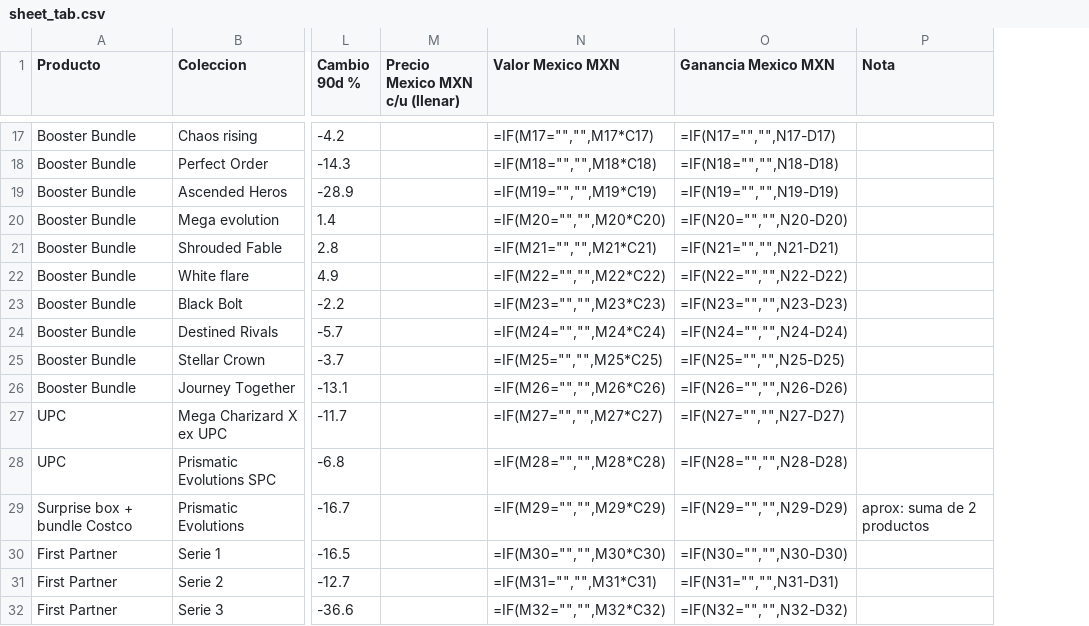
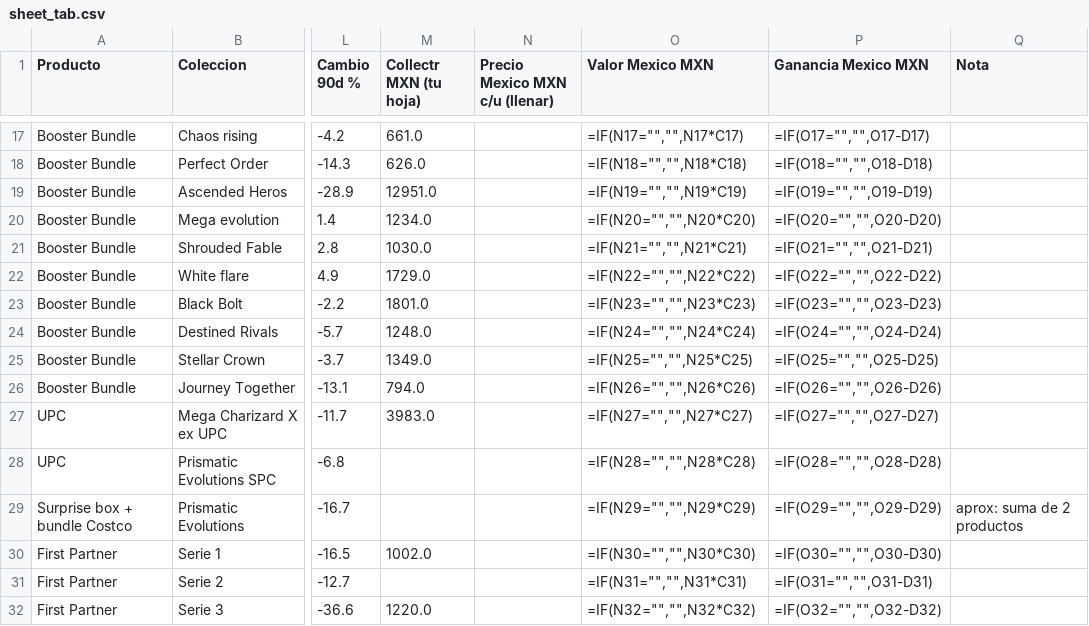
Before and after one commit to dvillasisr-lab/claude, a CSV file: pokemon-stock/sheet_tab.csv, drawn as a sheet; only a part is shown, gaps mark what is left out; addresses are those after the commit; the diff covers the shown part only; the diff names each change by its address in the sheet, - before the commit and + after, or states it on an @@ line.

```diff
--- a/pokemon-stock/sheet_tab.csv
+++ b/pokemon-stock/sheet_tab.csv
+column M (Collectr MXN (tu hoja)), rows 17-32: 661.0 | 626.0 | 12951.0 | 1234.0 | 1030.0 | 1729.0 | 1801.0 | 1248.0 | 1349.0 | 794.0 | 3983.0 |  |  | 1002.0 |  | 1220.0
-O17 (Valor Mexico MXN): =IF(M17="","",M17*C17)
+O17 (Valor Mexico MXN): =IF(N17="","",N17*C17)
-P17 (Ganancia Mexico MXN): =IF(N17="","",N17-D17)
+P17 (Ganancia Mexico MXN): =IF(O17="","",O17-D17)
-O18 (Valor Mexico MXN): =IF(M18="","",M18*C18)
+O18 (Valor Mexico MXN): =IF(N18="","",N18*C18)
-P18 (Ganancia Mexico MXN): =IF(N18="","",N18-D18)
+P18 (Ganancia Mexico MXN): =IF(O18="","",O18-D18)
-O19 (Valor Mexico MXN): =IF(M19="","",M19*C19)
+O19 (Valor Mexico MXN): =IF(N19="","",N19*C19)
-P19 (Ganancia Mexico MXN): =IF(N19="","",N19-D19)
+P19 (Ganancia Mexico MXN): =IF(O19="","",O19-D19)
-O20 (Valor Mexico MXN): =IF(M20="","",M20*C20)
+O20 (Valor Mexico MXN): =IF(N20="","",N20*C20)
-P20 (Ganancia Mexico MXN): =IF(N20="","",N20-D20)
+P20 (Ganancia Mexico MXN): =IF(O20="","",O20-D20)
-O21 (Valor Mexico MXN): =IF(M21="","",M21*C21)
+O21 (Valor Mexico MXN): =IF(N21="","",N21*C21)
-P21 (Ganancia Mexico MXN): =IF(N21="","",N21-D21)
+P21 (Ganancia Mexico MXN): =IF(O21="","",O21-D21)
-O22 (Valor Mexico MXN): =IF(M22="","",M22*C22)
+O22 (Valor Mexico MXN): =IF(N22="","",N22*C22)
-P22 (Ganancia Mexico MXN): =IF(N22="","",N22-D22)
+P22 (Ganancia Mexico MXN): =IF(O22="","",O22-D22)
-O23 (Valor Mexico MXN): =IF(M23="","",M23*C23)
+O23 (Valor Mexico MXN): =IF(N23="","",N23*C23)
-P23 (Ganancia Mexico MXN): =IF(N23="","",N23-D23)
+P23 (Ganancia Mexico MXN): =IF(O23="","",O23-D23)
-O24 (Valor Mexico MXN): =IF(M24="","",M24*C24)
+O24 (Valor Mexico MXN): =IF(N24="","",N24*C24)
-P24 (Ganancia Mexico MXN): =IF(N24="","",N24-D24)
+P24 (Ganancia Mexico MXN): =IF(O24="","",O24-D24)
-O25 (Valor Mexico MXN): =IF(M25="","",M25*C25)
+O25 (Valor Mexico MXN): =IF(N25="","",N25*C25)
-P25 (Ganancia Mexico MXN): =IF(N25="","",N25-D25)
+P25 (Ganancia Mexico MXN): =IF(O25="","",O25-D25)
-O26 (Valor Mexico MXN): =IF(M26="","",M26*C26)
+O26 (Valor Mexico MXN): =IF(N26="","",N26*C26)
-P26 (Ganancia Mexico MXN): =IF(N26="","",N26-D26)
+P26 (Ganancia Mexico MXN): =IF(O26="","",O26-D26)
-O27 (Valor Mexico MXN): =IF(M27="","",M27*C27)
+O27 (Valor Mexico MXN): =IF(N27="","",N27*C27)
-P27 (Ganancia Mexico MXN): =IF(N27="","",N27-D27)
+P27 (Ganancia Mexico MXN): =IF(O27="","",O27-D27)
-O28 (Valor Mexico MXN): =IF(M28="","",M28*C28)
+O28 (Valor Mexico MXN): =IF(N28="","",N28*C28)
-P28 (Ganancia Mexico MXN): =IF(N28="","",N28-D28)
+P28 (Ganancia Mexico MXN): =IF(O28="","",O28-D28)
-O29 (Valor Mexico MXN): =IF(M29="","",M29*C29)
+O29 (Valor Mexico MXN): =IF(N29="","",N29*C29)
-P29 (Ganancia Mexico MXN): =IF(N29="","",N29-D29)
+P29 (Ganancia Mexico MXN): =IF(O29="","",O29-D29)
-O30 (Valor Mexico MXN): =IF(M30="","",M30*C30)
+O30 (Valor Mexico MXN): =IF(N30="","",N30*C30)
-P30 (Ganancia Mexico MXN): =IF(N30="","",N30-D30)
+P30 (Ganancia Mexico MXN): =IF(O30="","",O30-D30)
-O31 (Valor Mexico MXN): =IF(M31="","",M31*C31)
+O31 (Valor Mexico MXN): =IF(N31="","",N31*C31)
-P31 (Ganancia Mexico MXN): =IF(N31="","",N31-D31)
+P31 (Ganancia Mexico MXN): =IF(O31="","",O31-D31)
-O32 (Valor Mexico MXN): =IF(M32="","",M32*C32)
+O32 (Valor Mexico MXN): =IF(N32="","",N32*C32)
-P32 (Ganancia Mexico MXN): =IF(N32="","",N32-D32)
+P32 (Ganancia Mexico MXN): =IF(O32="","",O32-D32)
```
Also changed, not shown: 2 added rows and 52 edited cells elsewhere in this file, pokemon-stock/inventory.csv, pokemon-stock/report.csv, 1 other file.
